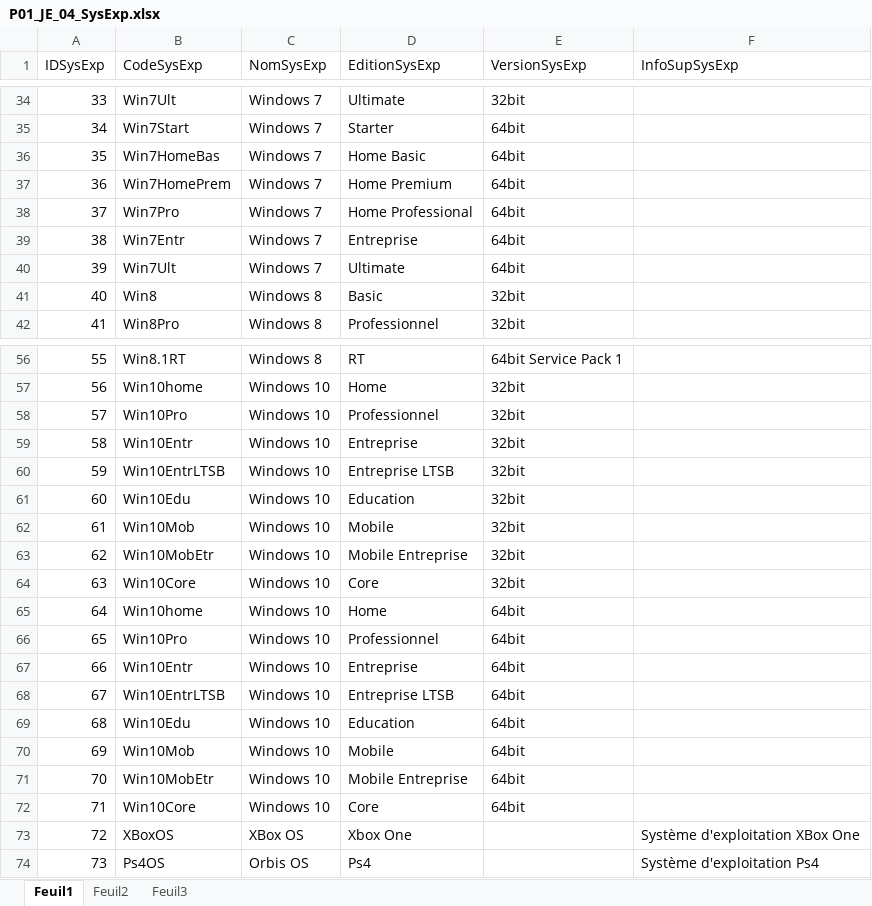
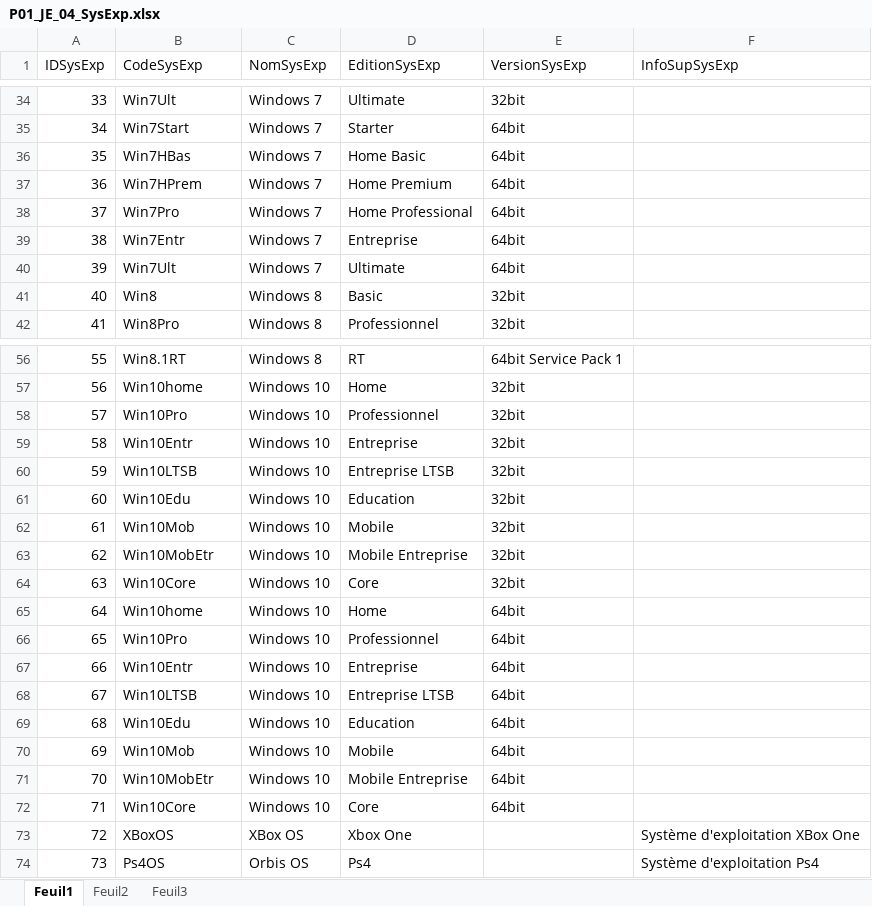
Before and after one commit to kelodiek/Projet, an Excel workbook: Sprint 1/Package 1/Documentation/P01_JE_04_SysExp.xlsx, sheet Feuil1, drawn as a sheet; only a part is shown, gaps mark what is left out; values as stored, in another font and other column widths than the file's, no borders; the diff covers the shown part only; the diff names each change by its address in the sheet, - before the commit and + after, or states it on an @@ line.

```diff
--- a/Sprint 1/Package 1/Documentation/P01_JE_04_SysExp.xlsx (sheet Feuil1)
+++ b/Sprint 1/Package 1/Documentation/P01_JE_04_SysExp.xlsx (sheet Feuil1)
-B36 (CodeSysExp): Win7HomeBas
+B36 (CodeSysExp): Win7HBas
-B37 (CodeSysExp): Win7HomePrem
+B37 (CodeSysExp): Win7HPrem
-B60 (CodeSysExp): Win10EntrLTSB
+B60 (CodeSysExp): Win10LTSB
-B68 (CodeSysExp): Win10EntrLTSB
+B68 (CodeSysExp): Win10LTSB
```
Also changed, not shown: 10 edited cells elsewhere in this sheet.
